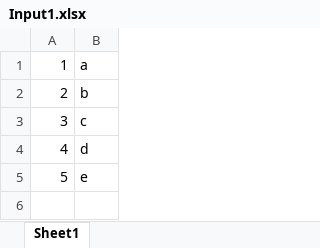
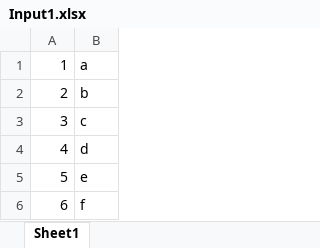
Before and after one commit to mlokesh1/Hello_Lok_ArtId1, an Excel workbook: Hello_Lok_ArtId1/src/main/resources/Input1.xlsx, sheet Sheet1, drawn as a sheet; values as stored, in another font and other column widths than the file's, no borders; the diff names each change by its address in the sheet, - before the commit and + after, or states it on an @@ line.

```diff
--- a/Hello_Lok_ArtId1/src/main/resources/Input1.xlsx (sheet Sheet1)
+++ b/Hello_Lok_ArtId1/src/main/resources/Input1.xlsx (sheet Sheet1)
+row 6: 6 | f
```
Also changed, not shown: 1 other file.
